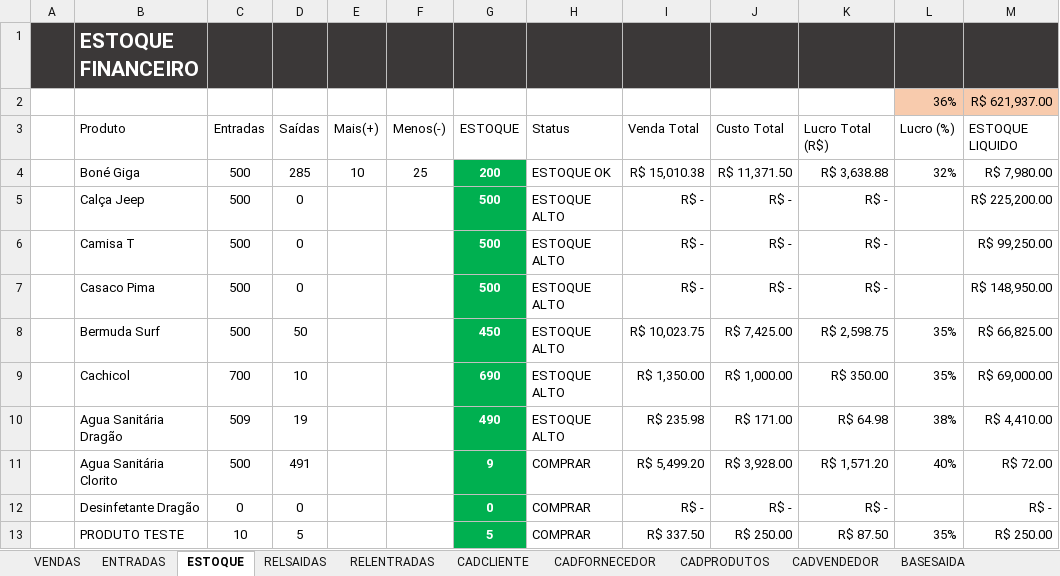
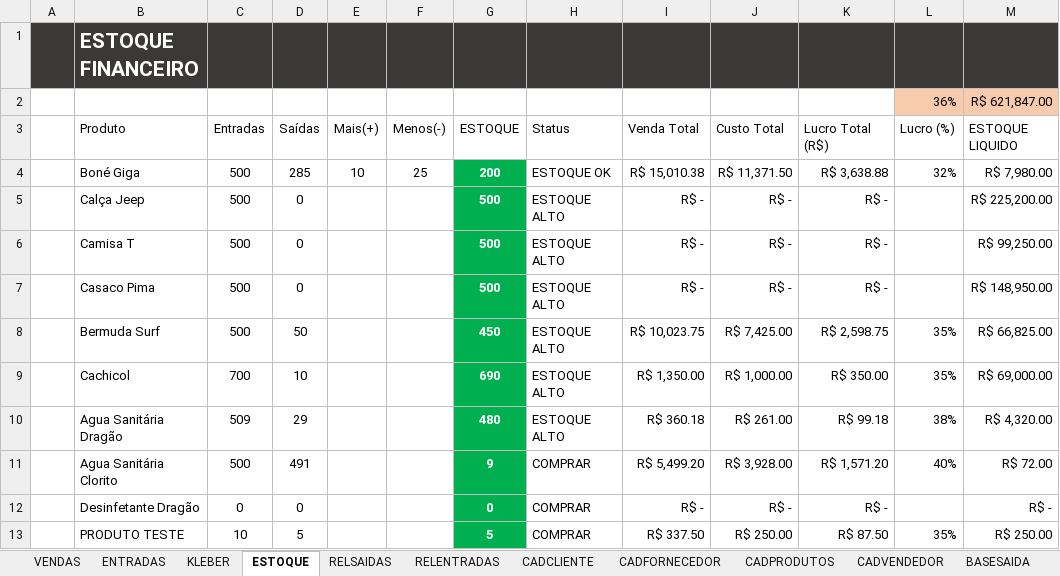
Before and after one commit to klebervieirati/PYTHON, an Excel workbook: CONTROLE DE ESTOQUE INTEGRADO ATUALI.xlsm, sheet ESTOQUE, drawn as a sheet; values as stored, in another font and other column widths than the file's, no borders; conditional formats and table styles not drawn; the diff names each change by its address in the sheet, - before the commit and + after, or states it on an @@ line.

Commit message:
Update CONTROLE DE ESTOQUE INTEGRADO ATUALI.xlsm

```diff
--- a/CONTROLE DE ESTOQUE INTEGRADO ATUALI.xlsm (sheet ESTOQUE)
+++ b/CONTROLE DE ESTOQUE INTEGRADO ATUALI.xlsm (sheet ESTOQUE)
+sheet tab: KLEBER
-M2 (ESTOQUE LIQUIDO): R$ 621,937.00
+M2 (ESTOQUE LIQUIDO): R$ 621,847.00
-D10 (Saídas): 19
+D10 (Saídas): 29
-G10 (ESTOQUE): 490
+G10 (ESTOQUE): 480
-I10 (Venda Total): R$ 235.98
+I10 (Venda Total): R$ 360.18
-J10 (Custo Total): R$ 171.00
+J10 (Custo Total): R$ 261.00
-K10 (Lucro Total (R$)): R$ 64.98
+K10 (Lucro Total (R$)): R$ 99.18
-M10 (ESTOQUE LIQUIDO): R$ 4,410.00
+M10 (ESTOQUE LIQUIDO): R$ 4,320.00
```
Also changed, not shown: sheet VENDAS, sheet RELSAIDAS, sheet BASESAIDA, sheet ENTRADAS, formulas that keep their value.
